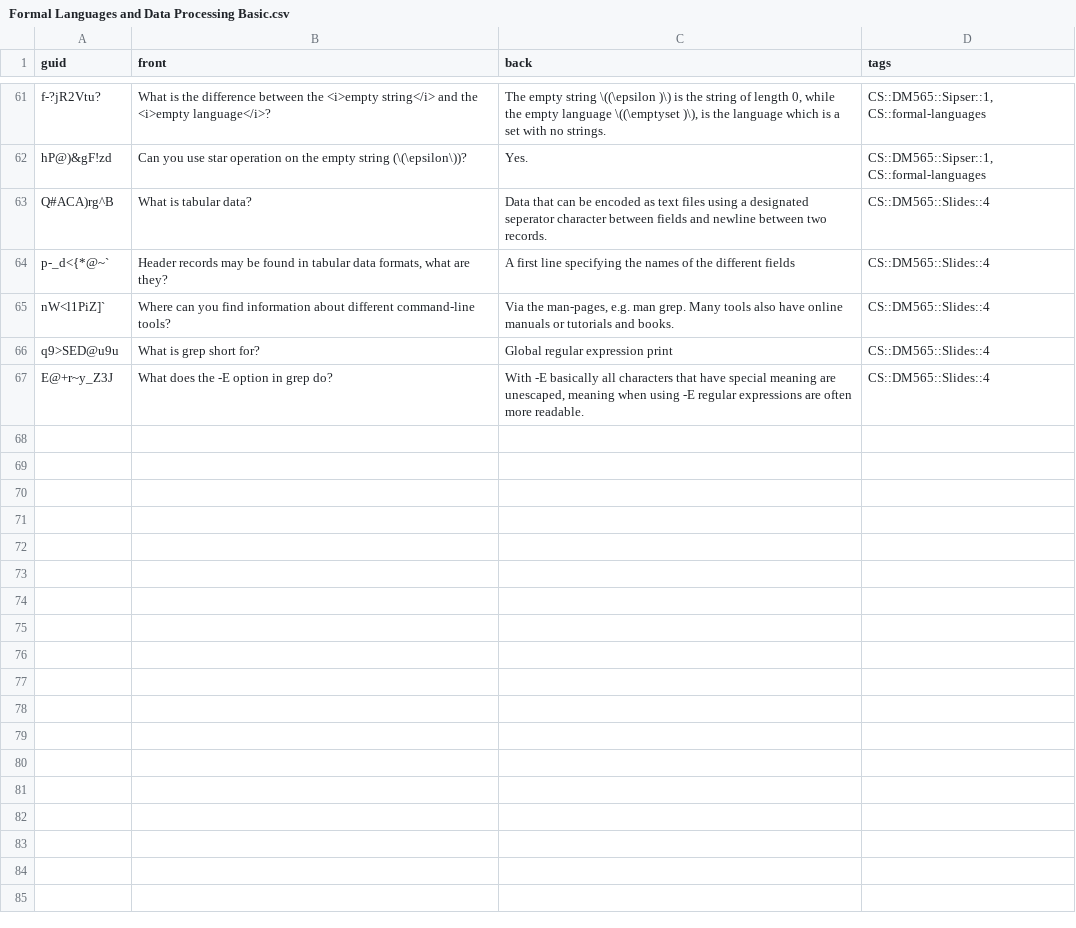
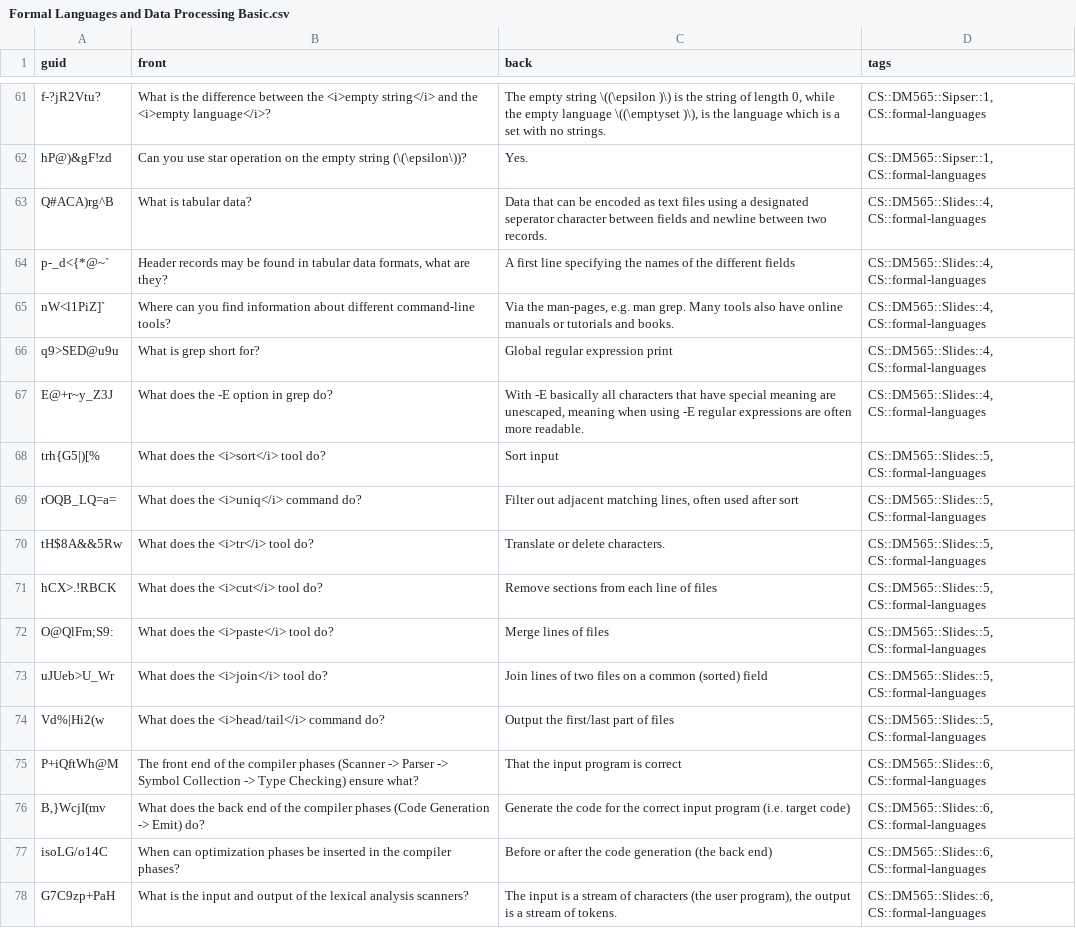
Before and after one commit to kevinvinther/ComputerScienceFlashcards, a CSV file: src/data/Formal Languages and Data Processing Basic.csv, drawn as a sheet; only a part is shown, gaps mark what is left out.

Commit message:
Add cards and remove bad card in formal languages

```diff
--- a/src/data/Formal Languages and Data Processing Basic.csv
+++ b/src/data/Formal Languages and Data Processing Basic.csv
@@ -62,6 +62,17 @@ f-?jR2Vtu?,What is the difference between the <i>empty string</i> and the <i>emp
 hP@)&gF!zd,Can you use star operation on the empty string (\(\epsilon\))?,Yes.,"CS::DM565::Sipser::1, CS::formal-languages"
-Q#ACA)rg^B,What is tabular data?,Data that can be encoded as text files using a designated seperator character between fields and newline between two records.,CS::DM565::Slides::4
-p-_d<{*@~`,"Header records may be found in tabular data formats, what are they?",A first line specifying the names of the different fields,CS::DM565::Slides::4
-nW<l1PiZ]`,Where can you find information about different command-line tools?,"Via the man-pages, e.g. man grep. Many tools also have online manuals or tutorials and books.",CS::DM565::Slides::4
-q9>SED@u9u,What is grep short for?,Global regular expression print,CS::DM565::Slides::4
-E@+r~y_Z3J,What does the -E option in grep do?,"With -E basically all characters that have special meaning are unescaped, meaning when using -E regular expressions are often more readable.",CS::DM565::Slides::4
+Q#ACA)rg^B,What is tabular data?,Data that can be encoded as text files using a designated seperator character between fields and newline between two records.,"CS::DM565::Slides::4, CS::formal-languages"
+p-_d<{*@~`,"Header records may be found in tabular data formats, what are they?",A first line specifying the names of the different fields,"CS::DM565::Slides::4, CS::formal-languages"
+nW<l1PiZ]`,Where can you find information about different command-line tools?,"Via the man-pages, e.g. man grep. Many tools also have online manuals or tutorials and books.","CS::DM565::Slides::4, CS::formal-languages"
+q9>SED@u9u,What is grep short for?,Global regular expression print,"CS::DM565::Slides::4, CS::formal-languages"
+E@+r~y_Z3J,What does the -E option in grep do?,"With -E basically all characters that have special meaning are unescaped, meaning when using -E regular expressions are often more readable.","CS::DM565::Slides::4, CS::formal-languages"
+trh{G5|)[%,What does the <i>sort</i> tool do?,Sort input,"CS::DM565::Slides::5, CS::formal-languages"
+rOQB_LQ=a=,What does the <i>uniq</i> command do?,"Filter out adjacent matching lines, often used after sort","CS::DM565::Slides::5, CS::formal-languages"
+tH$8A&&5Rw,What does the <i>tr</i> tool do?,Translate or delete characters.,"CS::DM565::Slides::5, CS::formal-languages"
+hCX>.!RBCK,What does the <i>cut</i> tool do?,Remove sections from each line of files,"CS::DM565::Slides::5, CS::formal-languages"
+O@QlFm;S9:,What does the <i>paste</i> tool do?,Merge lines of files,"CS::DM565::Slides::5, CS::formal-languages"
+uJUeb>U_Wr,What does the <i>join</i> tool do?,Join lines of two files on a common (sorted) field,"CS::DM565::Slides::5, CS::formal-languages"
+Vd%|Hi2(w,What does the <i>head/tail</i> command do?,Output the first/last part of files,"CS::DM565::Slides::5, CS::formal-languages"
+P+iQftWh@M,The front end of the compiler phases (Scanner -> Parser -> Symbol Collection -> Type Checking) ensure what? ,That the input program is correct,"CS::DM565::Slides::6, CS::formal-languages"
+"B,}WcjI(mv",What does the back end of the compiler phases (Code Generation -> Emit) do?,Generate the code for the correct input program (i.e. target code),"CS::DM565::Slides::6, CS::formal-languages"
+isoLG/o14C,When can optimization phases be inserted in the compiler phases?,Before or after the code generation (the back end),"CS::DM565::Slides::6, CS::formal-languages"
+G7C9zp+PaH,What is the input and output of the lexical analysis scanners?,"The input is a stream of characters (the user program), the output is a stream of tokens.","CS::DM565::Slides::6, CS::formal-languages"
```
Also changed, not shown: src/data/Formal Languages and Data Processing Cloze.csv, src/data/Software Engineering Basic.csv, 2 other files.
